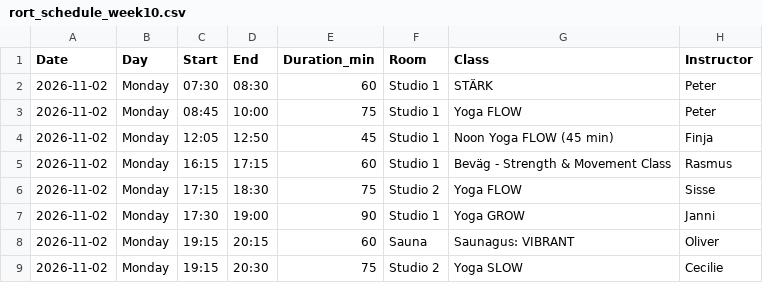
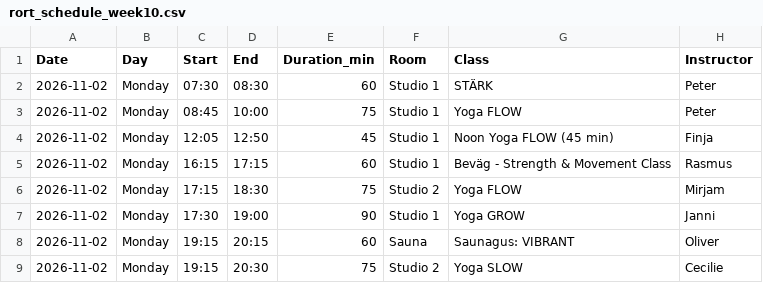
Before and after one commit to FreddyAngelo/rort-calendar, a CSV file: data/rort_schedule_week10.csv, drawn as a sheet; only a part is shown.

```diff
--- a/data/rort_schedule_week10.csv
+++ b/data/rort_schedule_week10.csv
@@ -5,3 +5,3 @@ Date,Day,Start,End,Duration_min,Room,Class,Instructor
 2026-11-02,Monday,16:15,17:15,60,Studio 1,Beväg - Strength & Movement Class,Rasmus
-2026-11-02,Monday,17:15,18:30,75,Studio 2,Yoga FLOW,Sisse
+2026-11-02,Monday,17:15,18:30,75,Studio 2,Yoga FLOW,Mirjam
 2026-11-02,Monday,17:30,19:00,90,Studio 1,Yoga GROW,Janni
```
Also changed, not shown: data/rort_schedule_week1.csv, data/rort_schedule_week2.csv, 3 other files.
